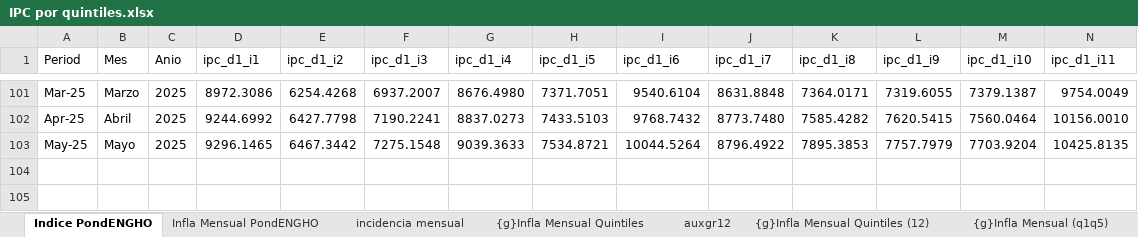
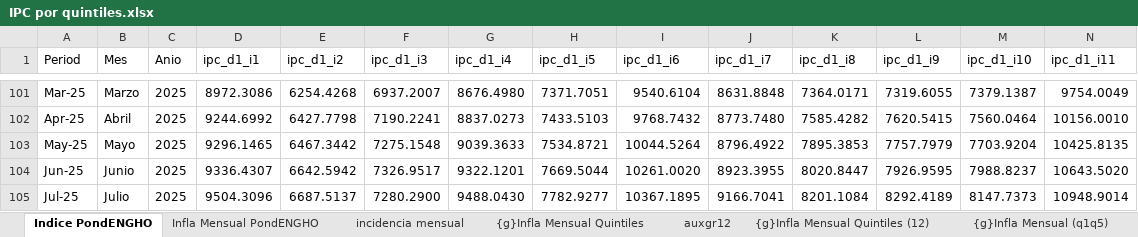
Before and after one commit to mrozada/brechas, an Excel workbook: docs/IPC por quintiles.xlsx, sheet Indice PondENGHO, drawn as a sheet; only a part is shown, gaps mark what is left out; values as stored, in another font and other column widths than the file's, no borders; rows hold the shown columns only; the diff names each change by its address in the sheet, - before the commit and + after, or states it on an @@ line.

```diff
--- a/docs/IPC por quintiles.xlsx (sheet Indice PondENGHO)
+++ b/docs/IPC por quintiles.xlsx (sheet Indice PondENGHO)
+row 104: Jun-25 | Junio | 2025 | 9336.4307 | 6642.5942 | 7326.9517 | 9322.1201 | 7669.5044 | 10261.0020 | 8923.3955 | 8020.8447 | 7926.9595 | 7988.8237 | 10643.5020
+row 105: Jul-25 | Julio | 2025 | 9504.3096 | 6687.5137 | 7280.2900 | 9488.0430 | 7782.9277 | 10367.1895 | 9166.7041 | 8201.1084 | 8292.4189 | 8147.7373 | 10948.9014
```
Also changed, not shown: sheet Para R, sheet Infla Interanual PondENGHO, sheet Infla Mensual PondENGHO, sheet incidencia mensual, sheet auxgr12, formulas that keep their value, charts or pictures, 4 other files.
